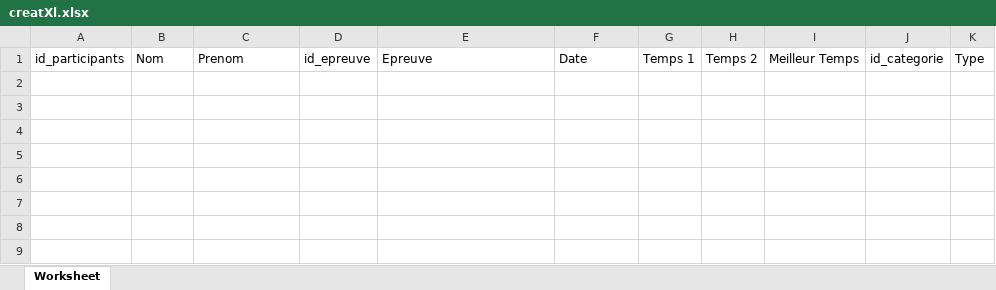
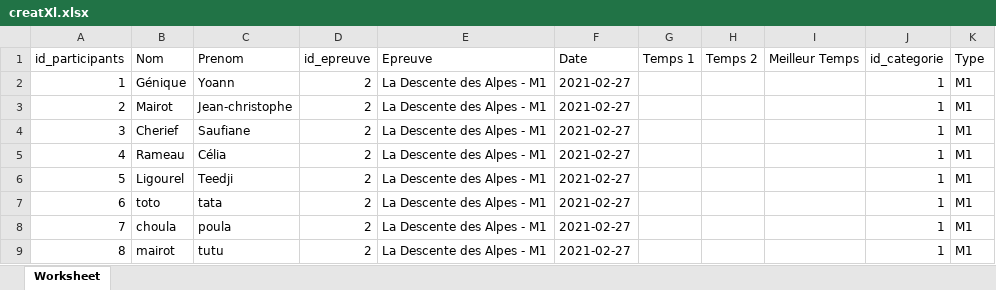
Before and after one commit to jean-christophe-mairot/API_gestion_championnat_ski, an Excel workbook: creatXl.xlsx, sheet Worksheet, drawn as a sheet; values as stored, in another font and other column widths than the file's, no borders; the diff names each change by its address in the sheet, - before the commit and + after, or states it on an @@ line.

```diff
--- a/creatXl.xlsx (sheet Worksheet)
+++ b/creatXl.xlsx (sheet Worksheet)
+row 2: 1 | Génique | Yoann | 2 | La Descente des Alpes - M1 | 2021-02-27 |  |  |  | 1 | M1
+row 3: 2 | Mairot | Jean-christophe | 2 | La Descente des Alpes - M1 | 2021-02-27 |  |  |  | 1 | M1
+row 4: 3 | Cherief | Saufiane | 2 | La Descente des Alpes - M1 | 2021-02-27 |  |  |  | 1 | M1
+row 5: 4 | Rameau | Célia | 2 | La Descente des Alpes - M1 | 2021-02-27 |  |  |  | 1 | M1
+row 6: 5 | Ligourel | Teedji | 2 | La Descente des Alpes - M1 | 2021-02-27 |  |  |  | 1 | M1
+row 7: 6 | toto | tata | 2 | La Descente des Alpes - M1 | 2021-02-27 |  |  |  | 1 | M1
+row 8: 7 | choula | poula | 2 | La Descente des Alpes - M1 | 2021-02-27 |  |  |  | 1 | M1
+row 9: 8 | mairot | tutu | 2 | La Descente des Alpes - M1 | 2021-02-27 |  |  |  | 1 | M1
```
Also changed, not shown: 4 other files.
